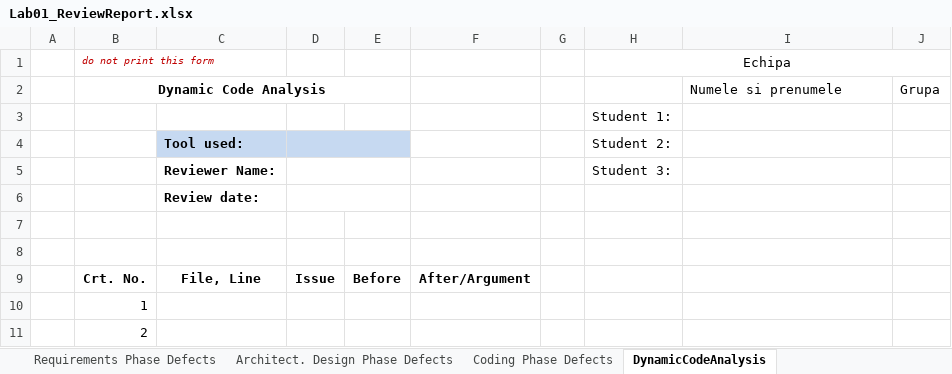
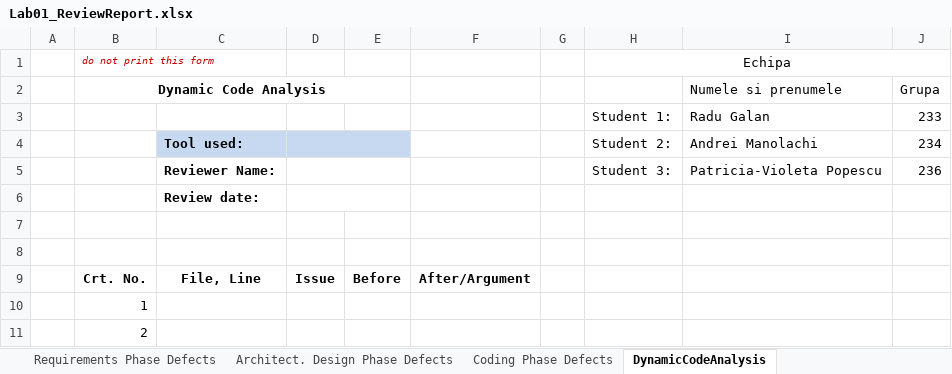
Before and after one commit to Manolachi/VVSS2020, an Excel workbook: Tasks/Docs/CheckListsAll/Lab01_ReviewReport.xlsx, sheet DynamicCodeAnalysis, drawn as a sheet; only a part is shown; values as stored, in another font and other column widths than the file's, no borders; removed rows and columns are numbered as before the commit, all else as after; the diff names each change by its address in the sheet, - before the commit and + after, or states it on an @@ line.

Commit message:
Added the updated RequirementsTask document and the review report

```diff
--- a/Tasks/Docs/CheckListsAll/Lab01_ReviewReport.xlsx (sheet DynamicCodeAnalysis)
+++ b/Tasks/Docs/CheckListsAll/Lab01_ReviewReport.xlsx (sheet DynamicCodeAnalysis)
-row 3:  |  |  |  |  |  |  | Student 1:
-row 4:  |  | Tool used: |  |  |  |  | Student 2:
-row 5:  |  | Reviewer Name: |  |  |  |  | Student 3:
+row 3:  |  |  |  |  |  |  | Student 1: | Radu Galan | 233
+row 4:  |  | Tool used: |  |  |  |  | Student 2: | Andrei Manolachi | 234
+row 5:  |  | Reviewer Name: |  |  |  |  | Student 3: | Patricia-Violeta Popescu | 236
```
Also changed, not shown: sheet Requirements Phase Defects, sheet Architect. Design Phase Defects, sheet Coding Phase Defects, 1 other file.
